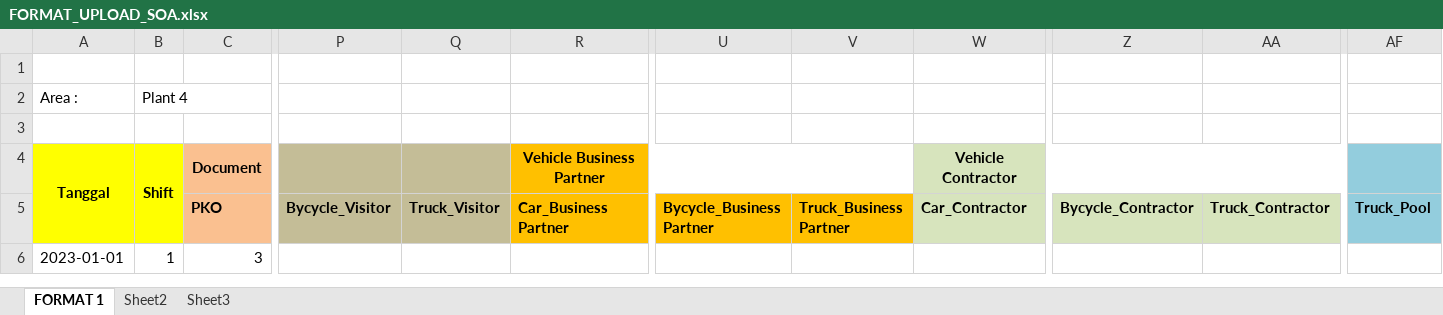
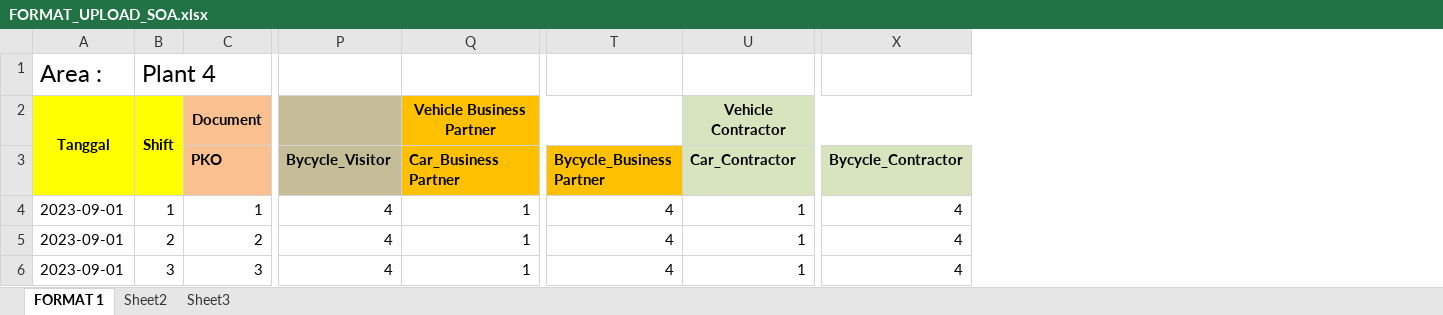
Before and after one commit to Dasep12/ISEC_LARAVEL, an Excel workbook: public/assets/upload_soa/FORMAT_UPLOAD_SOA.xlsx, sheet FORMAT 1, drawn as a sheet; only a part is shown, gaps mark what is left out; values as stored, in another font and other column widths than the file's, no borders; removed rows and columns are numbered as before the commit, all else as after; rows hold the shown columns only; the diff names each change by its address in the sheet, - before the commit and + after, or states it on an @@ line.

Commit message:
upload file

```diff
--- a/public/assets/upload_soa/FORMAT_UPLOAD_SOA.xlsx (sheet FORMAT 1)
+++ b/public/assets/upload_soa/FORMAT_UPLOAD_SOA.xlsx (sheet FORMAT 1)
-column Q (Truck_Visitor), empty
-column V (Truck_Business Partner), empty
-column AA (Truck_Contractor), empty
-column AF (Truck_Pool), empty
-row 1: (empty)
@@ A1:B1 text size: larger @@
-row 3: (empty)
-row 6: 2023-01-01 | 1 | 3
+row 4: 2023-09-01 | 1 | 1 | 4 | 1 | 4 | 1 | 4
+row 5: 2023-09-01 | 2 | 2 | 4 | 1 | 4 | 1 | 4
+row 6: 2023-09-01 | 3 | 3 | 4 | 1 | 4 | 1 | 4
```
Also changed, not shown: sheet Sheet2, 20 other files.
